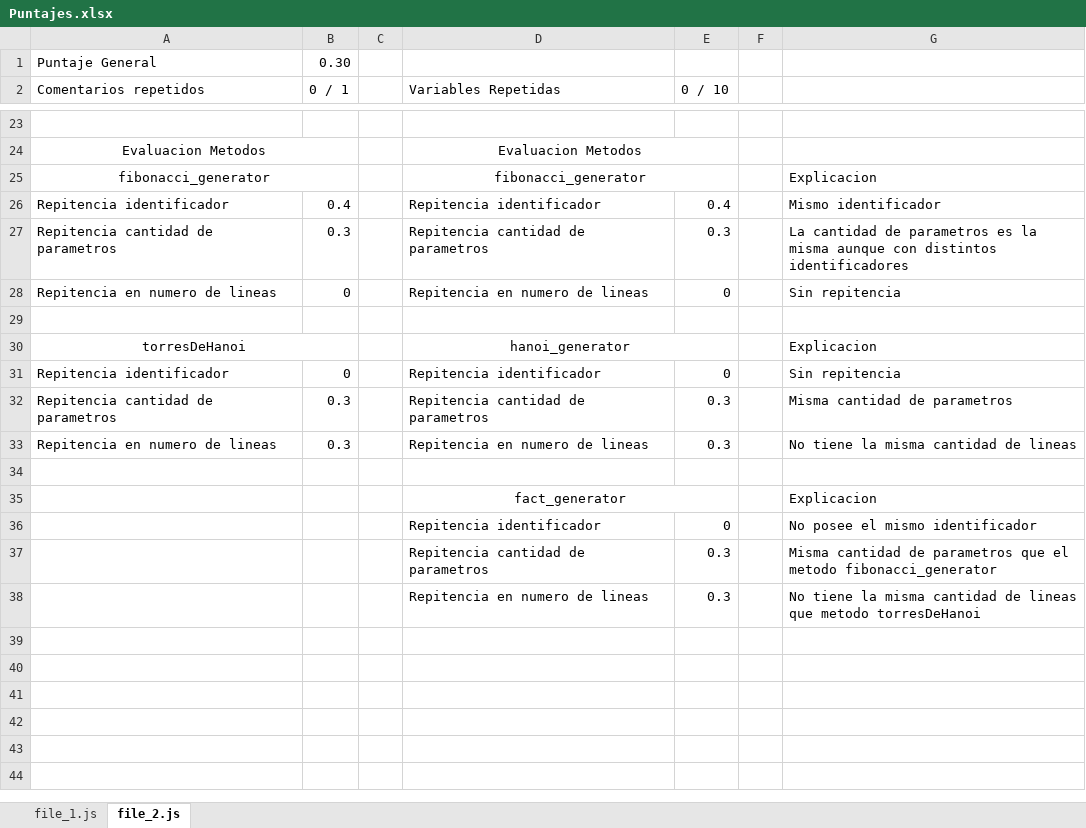
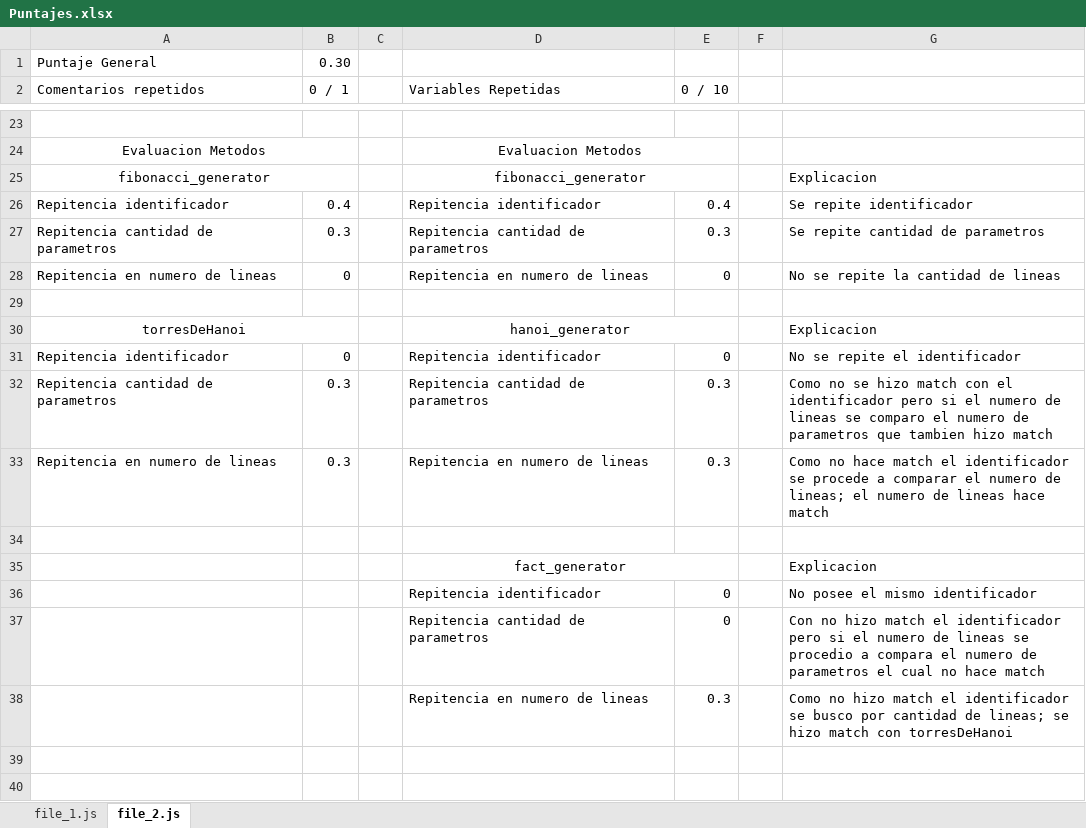
Before and after one commit to erclem1998/ArchivosPruebaOLC1-2S2021, an Excel workbook: Proyecto 1/Pruebas/Prueba1/Puntajes.xlsx, sheet file_2.js, drawn as a sheet; only a part is shown, gaps mark what is left out; the shorter side is filled out with more unchanged rows; values as stored, in another font and other column widths than the file's, no borders; removed rows and columns are numbered as before the commit, all else as after; the diff names each change by its address in the sheet, - before the commit and + after, or states it on an @@ line.

Commit message:
Se agregó reporte General, se corrigió orden de las categorias de las graficas y se hicieron cambios en el archivo de puntajes

```diff
--- a/Proyecto 1/Pruebas/Prueba1/Puntajes.xlsx (sheet file_2.js)
+++ b/Proyecto 1/Pruebas/Prueba1/Puntajes.xlsx (sheet file_2.js)
-G26: Mismo identificador
+G26: Se repite identificador
-G27: La cantidad de parametros es la misma aunque con distintos identificadores
+G27: Se repite cantidad de parametros
-G28: Sin repitencia
+G28: No se repite la cantidad de lineas
-G31: Sin repitencia
+G31: No se repite el identificador
-G32: Misma cantidad de parametros
+G32: Como no se hizo match con el identificador pero si el numero de lineas se comparo el numero de parametros que tambien hizo match
-G33: No tiene la misma cantidad de lineas
+G33: Como no hace match el identificador se procede a comparar el numero de lineas; el numero de lineas hace match
-row 37:  |  |  | Repitencia cantidad de parametros | 0.3 |  | Misma cantidad de parametros que el metodo fibonacci_generator
+row 37:  |  |  | Repitencia cantidad de parametros | 0 |  | Con no hizo match el identificador pero si el numero de lineas se procedio a compara el numero de parametros el cual no hace match
-G38: No tiene la misma cantidad de lineas que metodo torresDeHanoi
+G38: Como no hizo match el identificador se busco por cantidad de lineas; se hizo match con torresDeHanoi
```
Also changed, not shown: sheet file_1.js, 3 other files.
